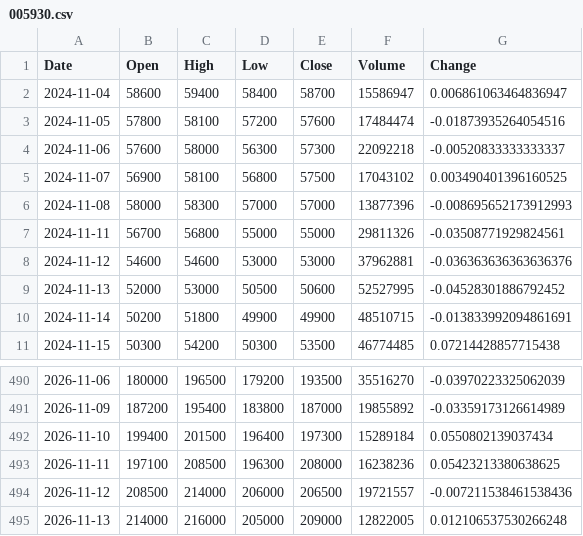
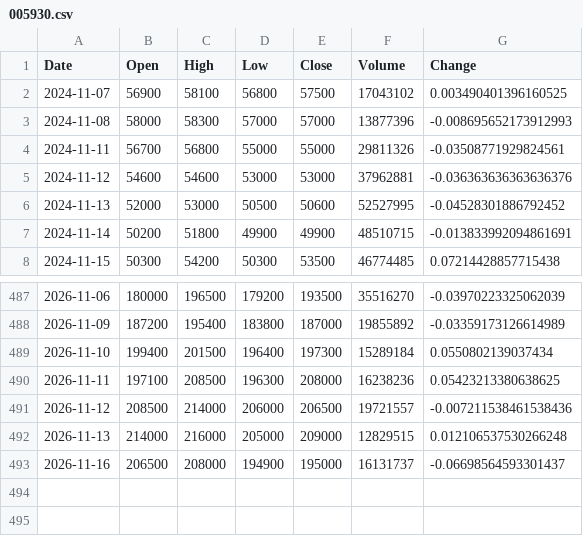
Before and after one commit to uavsky-sys/krx-data, a CSV file: data/history/005930.csv, drawn as a sheet; only a part is shown, gaps mark what is left out.

```diff
--- a/data/history/005930.csv
+++ b/data/history/005930.csv
@@ -1,5 +1,2 @@
 Date,Open,High,Low,Close,Volume,Change
-2024-11-04,58600,59400,58400,58700,15586947,0.006861063464836947
-2024-11-05,57800,58100,57200,57600,17484474,-0.01873935264054516
-2024-11-06,57600,58000,56300,57300,22092218,-0.00520833333333337
 2024-11-07,56900,58100,56800,57500,17043102,0.003490401396160525
@@ -494,2 +491,3 @@
 2026-11-12,208500,214000,206000,206500,19721557,-0.007211538461538436
-2026-11-13,214000,216000,205000,209000,12822005,0.012106537530266248
+2026-11-13,214000,216000,205000,209000,12829515,0.012106537530266248
+2026-11-16,206500,208000,194900,195000,16131737,-0.06698564593301437
```
Also changed, not shown: data/history/000660.csv, data/history/082270.csv, 8 other files.
